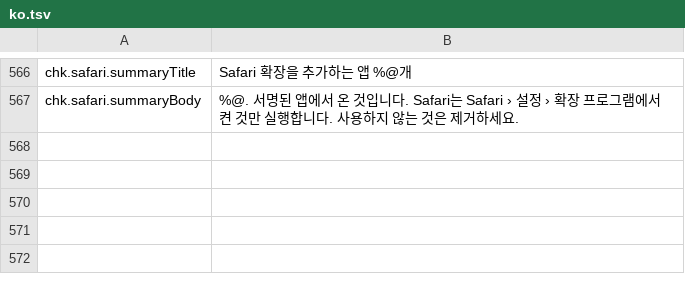
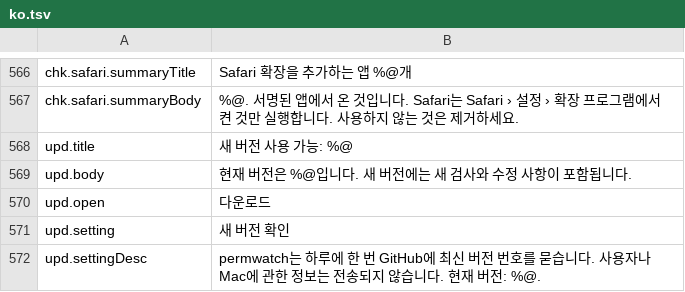
Before and after one commit to cybertoxin3/permwatch, a TSV file: app/i18n/ko.tsv, drawn as a sheet; only a part is shown, gaps mark what is left out; the diff names each change by its address in the sheet, - before the commit and + after, or states it on an @@ line.

```diff
--- a/app/i18n/ko.tsv
+++ b/app/i18n/ko.tsv
+row 568: upd.title | 새 버전 사용 가능: %@
+row 569: upd.body | 현재 버전은 %@입니다. 새 버전에는 새 검사와 수정 사항이 포함됩니다.
+row 570: upd.open | 다운로드
+row 571: upd.setting | 새 버전 확인
+row 572: upd.settingDesc | permwatch는 하루에 한 번 GitHub에 최신 버전 번호를 묻습니다. 사용자나 Mac에 관한 정보는 전송되지 않습니다. 현재 버전: %@.
```
Also changed, not shown: app/i18n/ar.tsv, app/i18n/fr.tsv, 16 other files.
